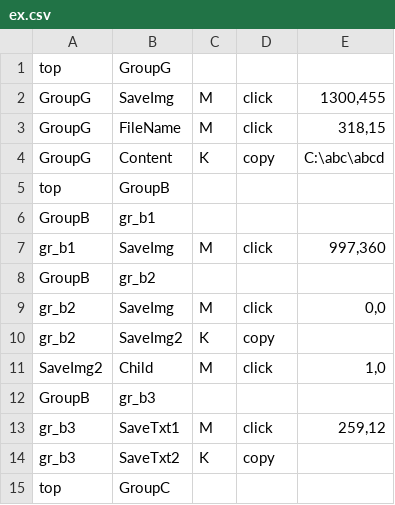
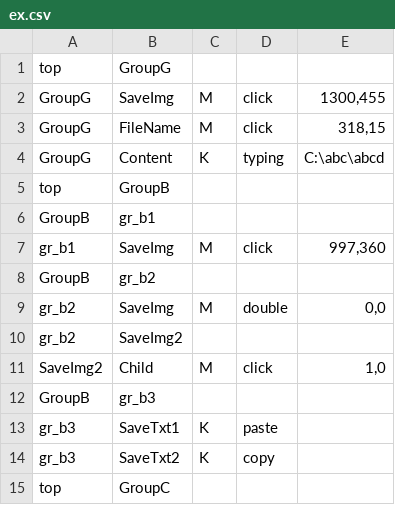
Before and after one commit to aoiupen/Macro_Tree, a CSV file: ex.csv, drawn as a sheet.

```diff
--- a/ex.csv
+++ b/ex.csv
@@ -3,3 +3,3 @@ GroupG,SaveImg,M,click,"1300,455"
 GroupG,FileName,M,click,"318,15"
-GroupG,Content,K,copy,C:\abc\abcd
+GroupG,Content,K,typing,C:\abc\abcd
 top,GroupB,,,,
@@ -8,7 +8,7 @@ gr_b1,SaveImg,M,click,"997,360"
 GroupB,gr_b2,,,
-gr_b2,SaveImg,M,click,"0,0"
-gr_b2,SaveImg2,K,copy,
+gr_b2,SaveImg,M,double,"0,0"
+gr_b2,SaveImg2,,,
 SaveImg2,Child,M,click,"1,0"
 GroupB,gr_b3,,,
-gr_b3,SaveTxt1,M,click,"259,12"
+gr_b3,SaveTxt1,K,paste,
 gr_b3,SaveTxt2,K,copy,
```
Also changed, not shown: 6 other files.
